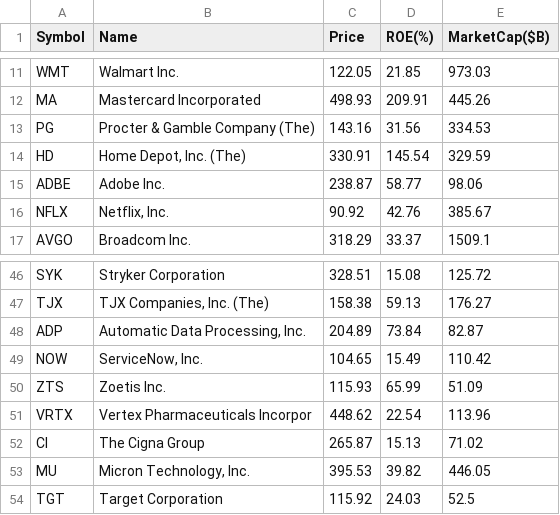
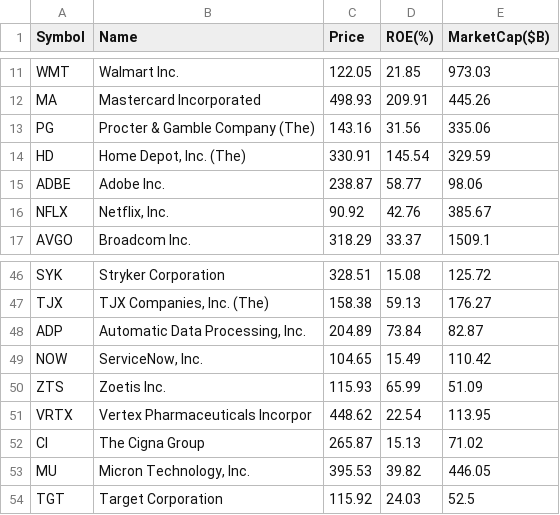
Before and after one commit to abraxass0511-lab/Alpha-Investment-Agent, a CSV file: output_reports/daily_scan_latest.csv, drawn as a sheet; only a part is shown, gaps mark what is left out.

Commit message:
📈 Daily Report: 2026-03-25

```diff
--- a/output_reports/daily_scan_latest.csv
+++ b/output_reports/daily_scan_latest.csv
@@ -12,3 +12,3 @@ WMT,Walmart Inc.,122.05,21.85,973.03
 MA,Mastercard Incorporated,498.93,209.91,445.26
-PG,Procter & Gamble Company (The),143.16,31.56,334.53
+PG,Procter & Gamble Company (The),143.16,31.56,335.06
 HD,"Home Depot, Inc. (The)",330.91,145.54,329.59
@@ -50,3 +50,3 @@ NOW,"ServiceNow, Inc.",104.65,15.49,110.42
 ZTS,Zoetis Inc.,115.93,65.99,51.09
-VRTX,Vertex Pharmaceuticals Incorpor,448.62,22.54,113.96
+VRTX,Vertex Pharmaceuticals Incorpor,448.62,22.54,113.95
 CI,The Cigna Group,265.87,15.13,71.02
```
